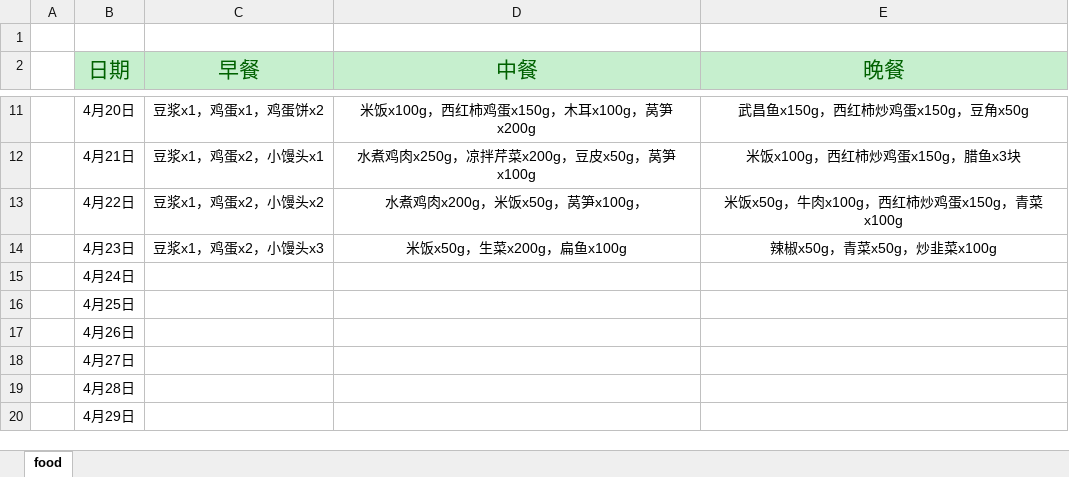
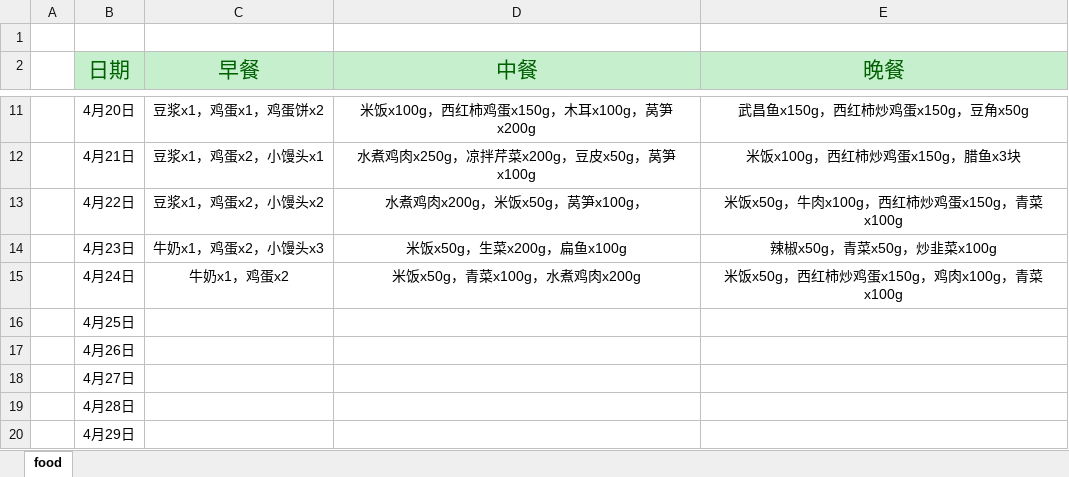
Before and after one commit to aoya/bodybuilding, an Excel workbook: 01.日常记录/02.Food.xlsx, sheet food, drawn as a sheet; only a part is shown, gaps mark what is left out; values as stored, in another font and other column widths than the file's, no borders; the diff names each change by its address in the sheet, - before the commit and + after, or states it on an @@ line.

```diff
--- a/01.日常记录/02.Food.xlsx (sheet food)
+++ b/01.日常记录/02.Food.xlsx (sheet food)
-C14 (早餐): 豆浆x1，鸡蛋x2，小馒头x3
+C14 (早餐): 牛奶x1，鸡蛋x2，小馒头x3
-C15 (早餐): (empty)
+C15 (早餐): 牛奶x1，鸡蛋x2
-D15 (中餐): (empty)
+D15 (中餐): 米饭x50g，青菜x100g，水煮鸡肉x200g
-E15 (晚餐): (empty)
+E15 (晚餐): 米饭x50g，西红柿炒鸡蛋x150g，鸡肉x100g，青菜x100g
```
Also changed, not shown: 01.日常记录/01.每日体能训练记录.xlsx, 01.日常记录/03.体重曲线.xlsx.
